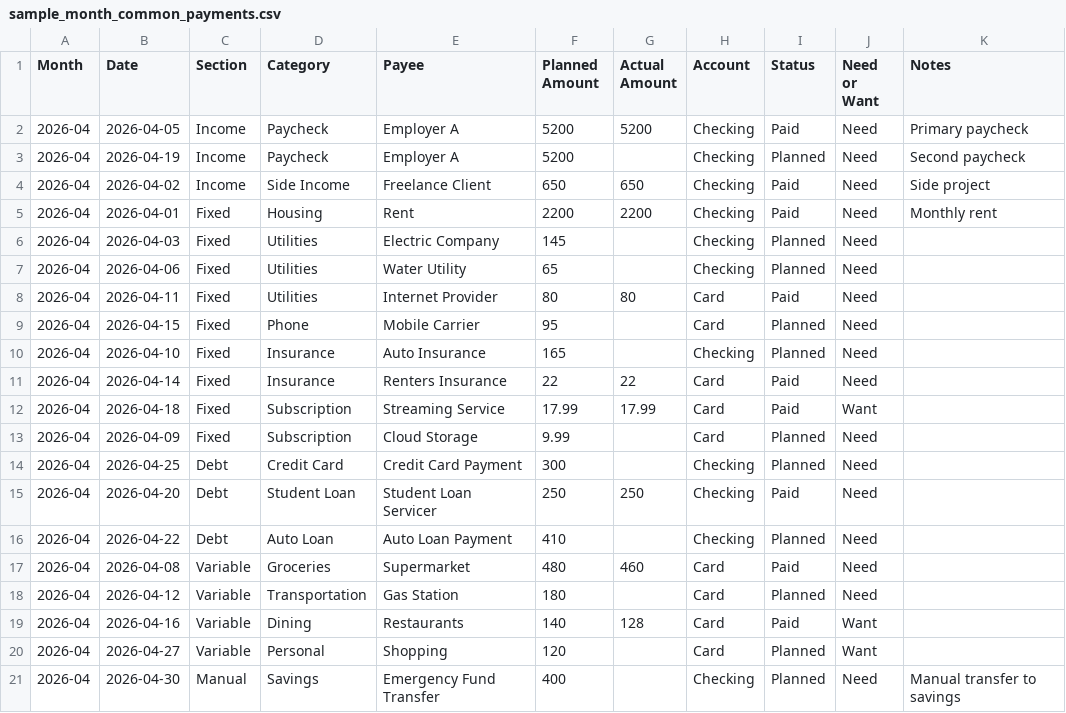
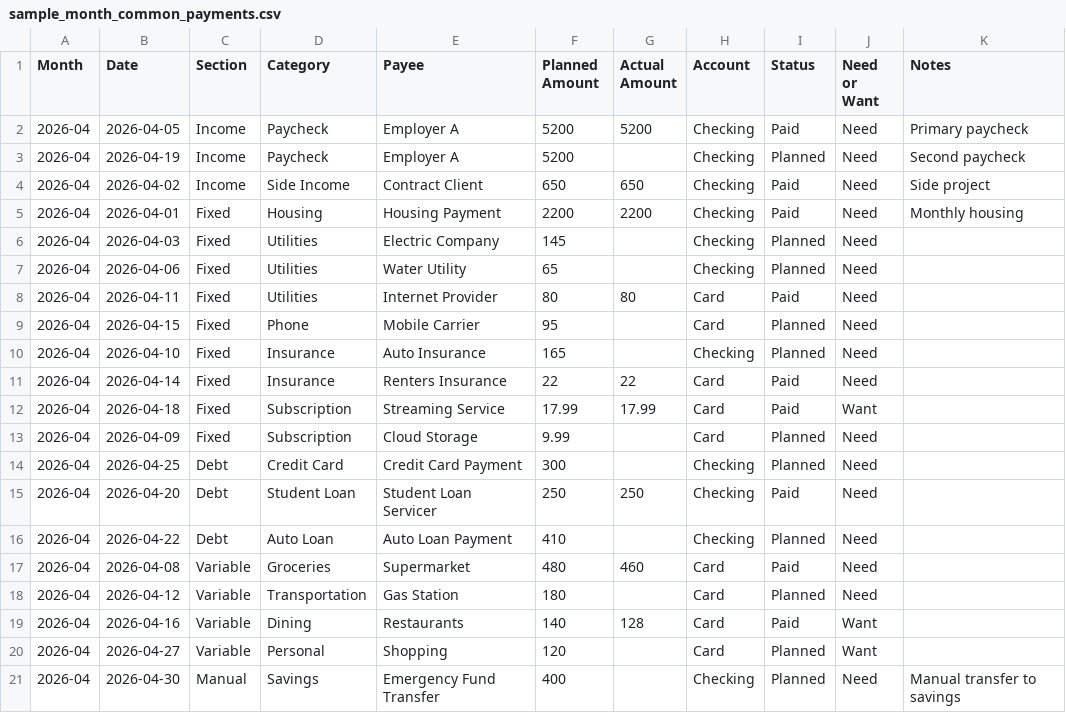
Before and after one commit to taimoorq/expense_tracker, a CSV file: public/samples/sample_month_common_payments.csv, drawn as a sheet.

```diff
--- a/public/samples/sample_month_common_payments.csv
+++ b/public/samples/sample_month_common_payments.csv
@@ -3,4 +3,4 @@ Month,Date,Section,Category,Payee,Planned Amount,Actual Amount,Account,Status,Ne
 2026-04,2026-04-19,Income,Paycheck,Employer A,5200,,Checking,Planned,Need,Second paycheck
-2026-04,2026-04-02,Income,Side Income,Freelance Client,650,650,Checking,Paid,Need,Side project
-2026-04,2026-04-01,Fixed,Housing,Rent,2200,2200,Checking,Paid,Need,Monthly rent
+2026-04,2026-04-02,Income,Side Income,Contract Client,650,650,Checking,Paid,Need,Side project
+2026-04,2026-04-01,Fixed,Housing,Housing Payment,2200,2200,Checking,Paid,Need,Monthly housing
 2026-04,2026-04-03,Fixed,Utilities,Electric Company,145,,Checking,Planned,Need,
```
Also changed, not shown: db/seeds/march_2026_transactions.csv, 3 other files.
